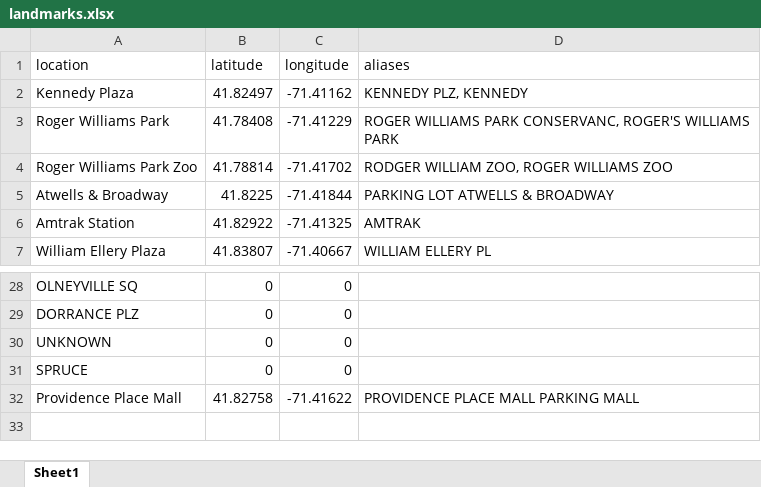
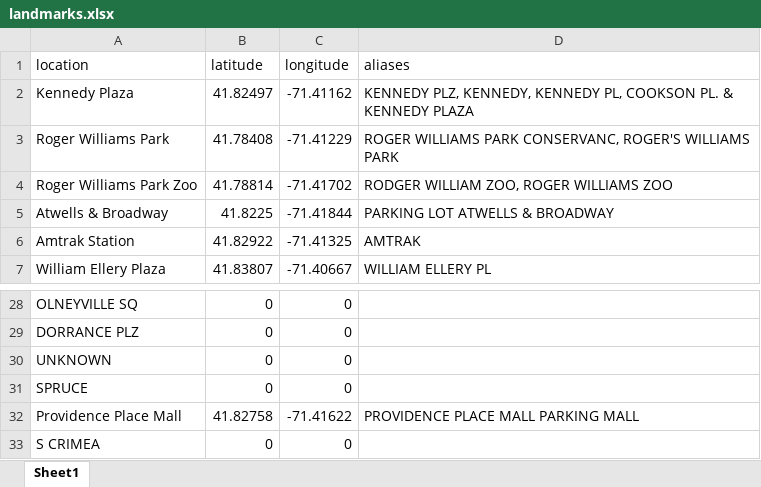
Before and after one commit to Brown-University-Library/geodata_pvdcrime, an Excel workbook: code/inputs/landmarks.xlsx, sheet Sheet1, drawn as a sheet; only a part is shown, gaps mark what is left out; values as stored, in another font and other column widths than the file's, no borders; the diff names each change by its address in the sheet, - before the commit and + after, or states it on an @@ line.

```diff
--- a/code/inputs/landmarks.xlsx (sheet Sheet1)
+++ b/code/inputs/landmarks.xlsx (sheet Sheet1)
-D2 (aliases): KENNEDY PLZ, KENNEDY
+D2 (aliases): KENNEDY PLZ, KENNEDY, KENNEDY PL, COOKSON PL. & KENNEDY PLAZA
+row 33: S CRIMEA | 0 | 0
```
Also changed, not shown: code/inputs/crime_cats.xlsx, 40 other files.
